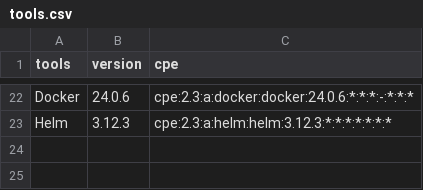
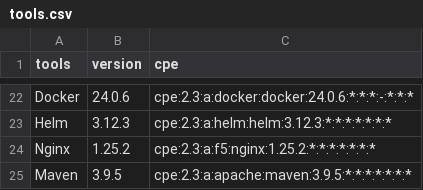
Before and after one commit to nu113d/Tools, a CSV file: tools.csv, drawn as a sheet; only a part is shown, gaps mark what is left out; the diff names each change by its address in the sheet, - before the commit and + after, or states it on an @@ line.

Commit message:
Update tools.csv

```diff
--- a/tools.csv
+++ b/tools.csv
+row 24: Nginx | 1.25.2 | cpe:2.3:a:f5:nginx:1.25.2:*:*:*:*:*:*:*
+row 25: Maven | 3.9.5 | cpe:2.3:a:apache:maven:3.9.5:*:*:*:*:*:*:*
```
